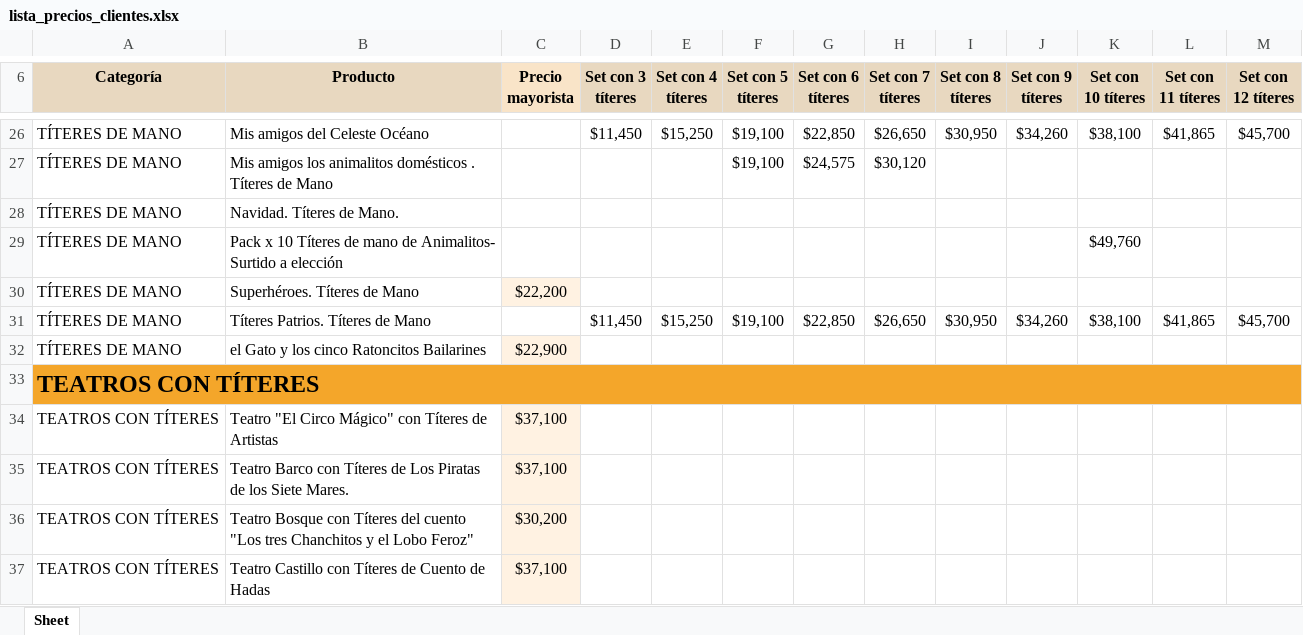
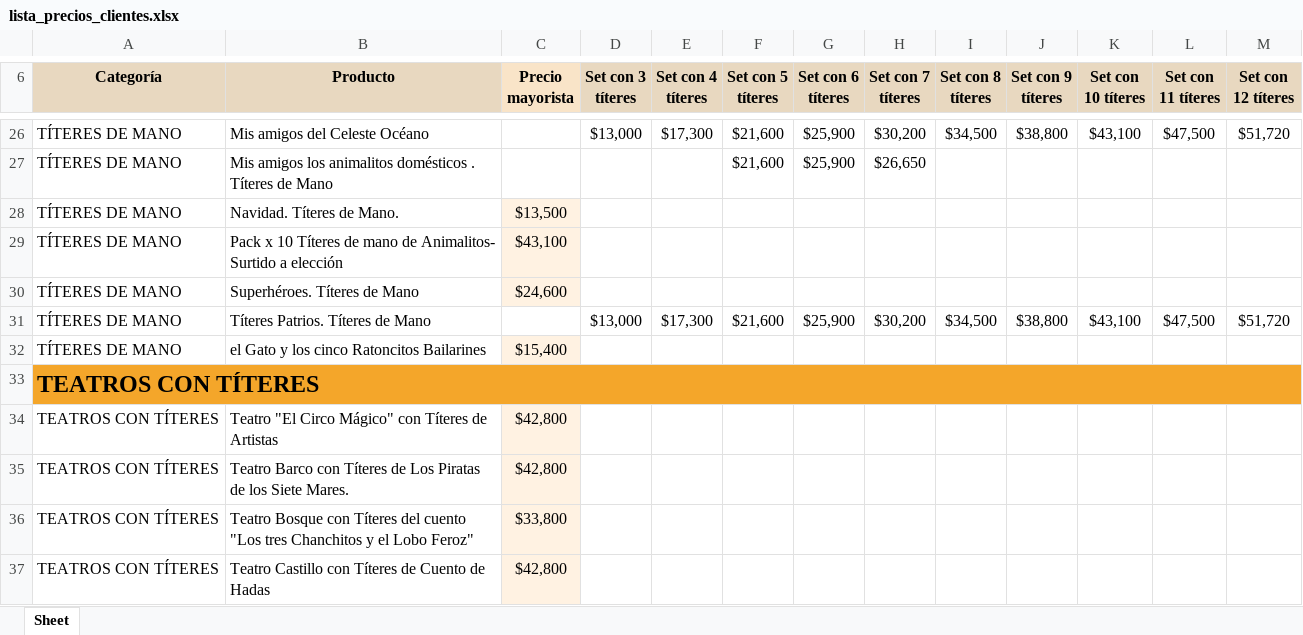
Before and after one commit to lopequeeshermoso-sudo/catalogo-mayorista, an Excel workbook: lista_precios_clientes.xlsx, sheet Sheet, drawn as a sheet; only a part is shown, gaps mark what is left out; values as stored, in another font and other column widths than the file's, no borders; the diff covers the shown part only; the diff names each change by its address in the sheet, - before the commit and + after, or states it on an @@ line.

```diff
--- a/lista_precios_clientes.xlsx (sheet Sheet)
+++ b/lista_precios_clientes.xlsx (sheet Sheet)
-D26 (Set con 3 títeres): $11,450
+D26 (Set con 3 títeres): $13,000
-E26 (Set con 4 títeres): $15,250
+E26 (Set con 4 títeres): $17,300
-F26:F27 (Set con 5 títeres): $19,100
+F26:F27 (Set con 5 títeres): $21,600
-G26 (Set con 6 títeres): $22,850
+G26 (Set con 6 títeres): $25,900
-H26 (Set con 7 títeres): $26,650
+H26 (Set con 7 títeres): $30,200
-I26 (Set con 8 títeres): $30,950
+I26 (Set con 8 títeres): $34,500
-J26 (Set con 9 títeres): $34,260
+J26 (Set con 9 títeres): $38,800
-K26 (Set con 10 títeres): $38,100
+K26 (Set con 10 títeres): $43,100
-L26 (Set con 11 títeres): $41,865
+L26 (Set con 11 títeres): $47,500
-M26 (Set con 12 títeres): $45,700
+M26 (Set con 12 títeres): $51,720
-G27 (Set con 6 títeres): $24,575
+G27 (Set con 6 títeres): $25,900
-H27 (Set con 7 títeres): $30,120
+H27 (Set con 7 títeres): $26,650
-C28 (Precio mayorista): (empty)
+C28 (Precio mayorista): $13,500
-C28:C29 fill: none
+C28:C29 fill: #FFF2E2
-C29 (Precio mayorista): (empty)
+C29 (Precio mayorista): $43,100
-K29 (Set con 10 títeres): $49,760
+K29 (Set con 10 títeres): (empty)
-C30 (Precio mayorista): $22,200
+C30 (Precio mayorista): $24,600
-D31 (Set con 3 títeres): $11,450
+D31 (Set con 3 títeres): $13,000
-E31 (Set con 4 títeres): $15,250
+E31 (Set con 4 títeres): $17,300
-F31 (Set con 5 títeres): $19,100
+F31 (Set con 5 títeres): $21,600
-G31 (Set con 6 títeres): $22,850
+G31 (Set con 6 títeres): $25,900
-H31 (Set con 7 títeres): $26,650
+H31 (Set con 7 títeres): $30,200
-I31 (Set con 8 títeres): $30,950
+I31 (Set con 8 títeres): $34,500
-J31 (Set con 9 títeres): $34,260
+J31 (Set con 9 títeres): $38,800
-K31 (Set con 10 títeres): $38,100
+K31 (Set con 10 títeres): $43,100
-L31 (Set con 11 títeres): $41,865
+L31 (Set con 11 títeres): $47,500
-M31 (Set con 12 títeres): $45,700
+M31 (Set con 12 títeres): $51,720
-C32 (Precio mayorista): $22,900
+C32 (Precio mayorista): $15,400
-C34:C35 (Precio mayorista): $37,100
+C34:C35 (Precio mayorista): $42,800
-C36 (Precio mayorista): $30,200
+C36 (Precio mayorista): $33,800
-C37 (Precio mayorista): $37,100
+C37 (Precio mayorista): $42,800
```
Also changed, not shown: 2 removed rows, 222 edited cells and cell formats elsewhere in this sheet, 1 other file.
